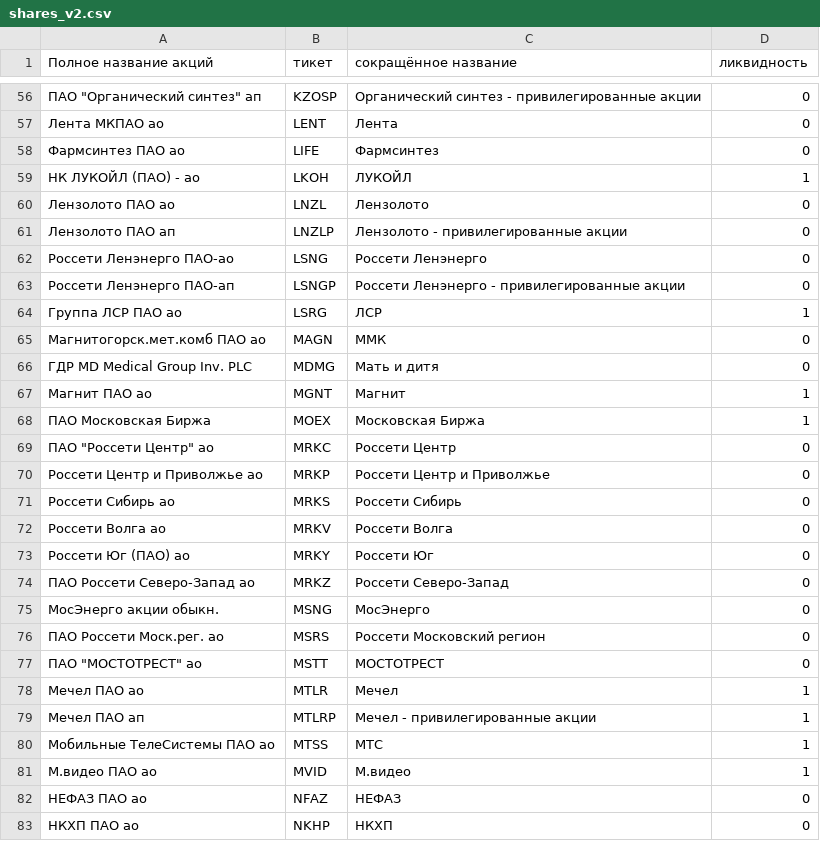
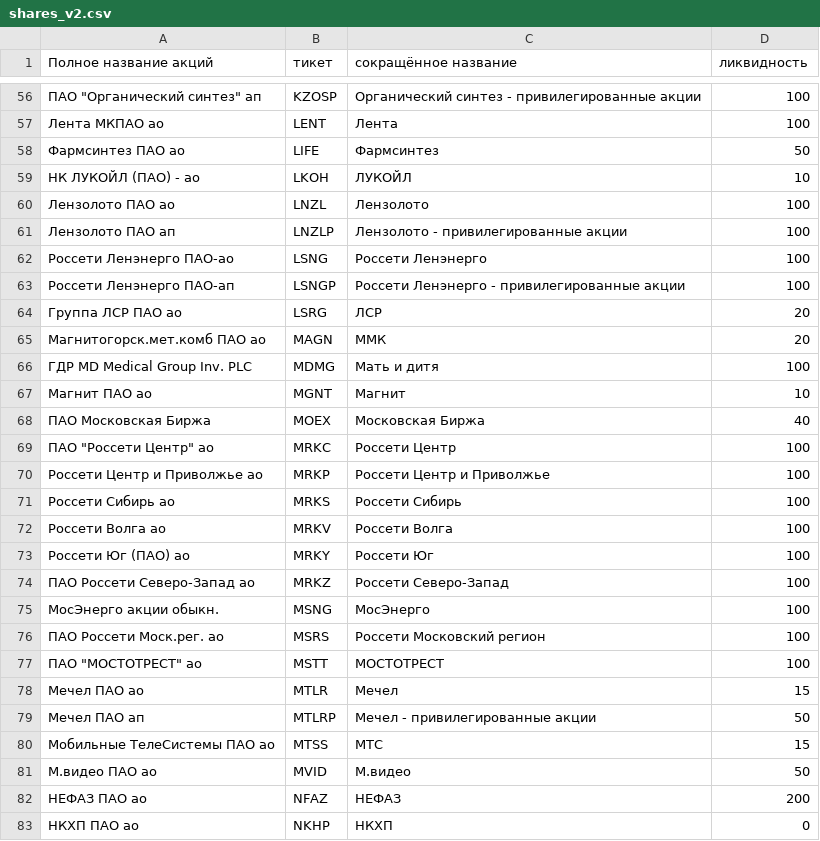
Before and after one commit to artemka-web3/trader_bot, a CSV file: shares_v2.csv, drawn as a sheet; only a part is shown, gaps mark what is left out; the diff covers the shown part only.

```diff
--- a/shares_v2.csv
+++ b/shares_v2.csv
@@ -56,28 +56,28 @@
-"ПАО ""Органический синтез"" ап",KZOSP,Органический синтез - привилегированные акции,0
-Лента МКПАО ао,LENT,Лента,0
-Фармсинтез ПАО ао,LIFE,Фармсинтез,0
-НК ЛУКОЙЛ (ПАО) - ао,LKOH,ЛУКОЙЛ,1
-Лензолото ПАО ао,LNZL,Лензолото,0
-Лензолото ПАО ап,LNZLP,Лензолото - привилегированные акции,0
-Россети Ленэнерго ПАО-ао,LSNG,Россети Ленэнерго,0
-Россети Ленэнерго ПАО-ап,LSNGP,Россети Ленэнерго - привилегированные акции,0
-Группа ЛСР ПАО ао,LSRG,ЛСР,1
-Магнитогорск.мет.комб ПАО ао,MAGN,ММК,0
-ГДР MD Medical Group Inv. PLC,MDMG,Мать и дитя,0
-Магнит ПАО ао,MGNT,Магнит,1
-ПАО Московская Биржа,MOEX,Московская Биржа,1
-"ПАО ""Россети Центр"" ао",MRKC,Россети Центр,0
-Россети Центр и Приволжье ао,MRKP,Россети Центр и Приволжье,0
-Россети Сибирь ао,MRKS,Россети Сибирь,0
-Россети Волга ао,MRKV,Россети Волга,0
-Россети Юг  (ПАО) ао,MRKY,Россети Юг,0
-ПАО Россети Северо-Запад ао,MRKZ,Россети Северо-Запад,0
-МосЭнерго акции обыкн.,MSNG,МосЭнерго,0
-ПАО Россети Моск.рег. ао,MSRS,Россети Московский регион,0
-"ПАО ""МОСТОТРЕСТ"" ао",MSTT,МОСТОТРЕСТ,0
-Мечел ПАО ао,MTLR,Мечел,1
-Мечел ПАО ап,MTLRP,Мечел - привилегированные акции,1
-Мобильные ТелеСистемы ПАО ао,MTSS,МТС,1
-М.видео ПАО ао,MVID,М.видео,1
-НЕФАЗ ПАО ао,NFAZ,НЕФАЗ,0
+"ПАО ""Органический синтез"" ап",KZOSP,Органический синтез - привилегированные акции,100
+Лента МКПАО ао,LENT,Лента,100
+Фармсинтез ПАО ао,LIFE,Фармсинтез,50
+НК ЛУКОЙЛ (ПАО) - ао,LKOH,ЛУКОЙЛ,10
+Лензолото ПАО ао,LNZL,Лензолото,100
+Лензолото ПАО ап,LNZLP,Лензолото - привилегированные акции,100
+Россети Ленэнерго ПАО-ао,LSNG,Россети Ленэнерго,100
+Россети Ленэнерго ПАО-ап,LSNGP,Россети Ленэнерго - привилегированные акции,100
+Группа ЛСР ПАО ао,LSRG,ЛСР,20
+Магнитогорск.мет.комб ПАО ао,MAGN,ММК,20
+ГДР MD Medical Group Inv. PLC,MDMG,Мать и дитя,100
+Магнит ПАО ао,MGNT,Магнит,10
+ПАО Московская Биржа,MOEX,Московская Биржа,40
+"ПАО ""Россети Центр"" ао",MRKC,Россети Центр,100
+Россети Центр и Приволжье ао,MRKP,Россети Центр и Приволжье,100
+Россети Сибирь ао,MRKS,Россети Сибирь,100
+Россети Волга ао,MRKV,Россети Волга,100
+Россети Юг  (ПАО) ао,MRKY,Россети Юг,100
+ПАО Россети Северо-Запад ао,MRKZ,Россети Северо-Запад,100
+МосЭнерго акции обыкн.,MSNG,МосЭнерго,100
+ПАО Россети Моск.рег. ао,MSRS,Россети Московский регион,100
+"ПАО ""МОСТОТРЕСТ"" ао",MSTT,МОСТОТРЕСТ,100
+Мечел ПАО ао,MTLR,Мечел,15
+Мечел ПАО ап,MTLRP,Мечел - привилегированные акции,50
+Мобильные ТелеСистемы ПАО ао,MTSS,МТС,15
+М.видео ПАО ао,MVID,М.видео,50
+НЕФАЗ ПАО ао,NFAZ,НЕФАЗ,200
 НКХП ПАО ао,NKHP,НКХП,0
```
Also changed, not shown: 112 edited cells elsewhere in this file.
